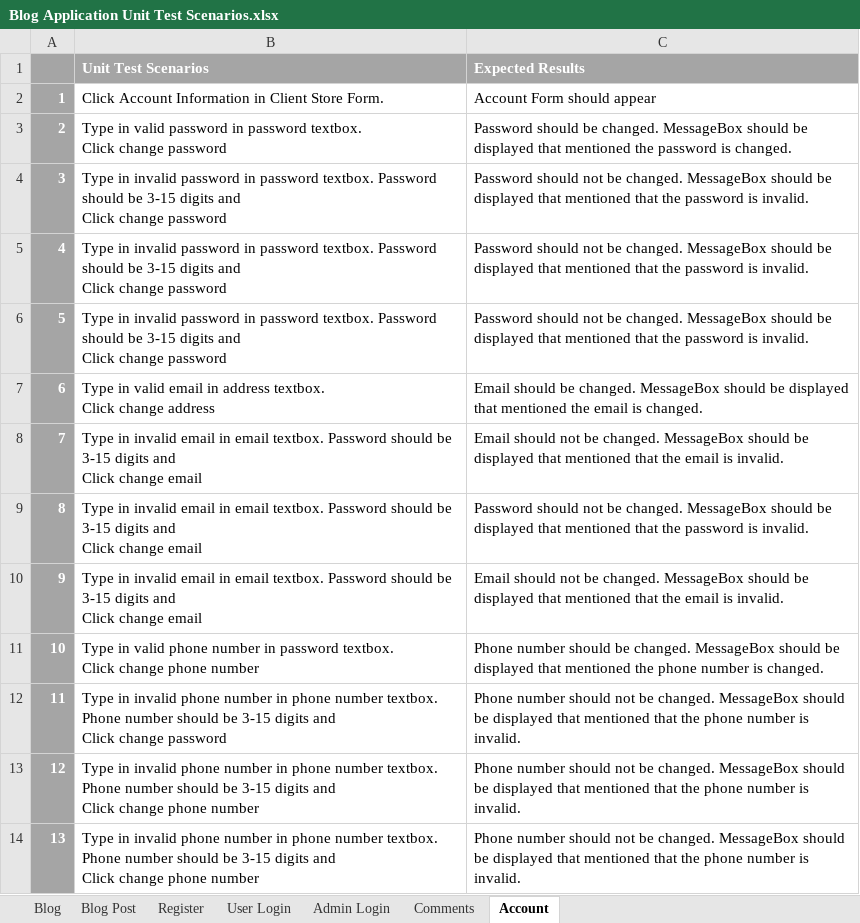
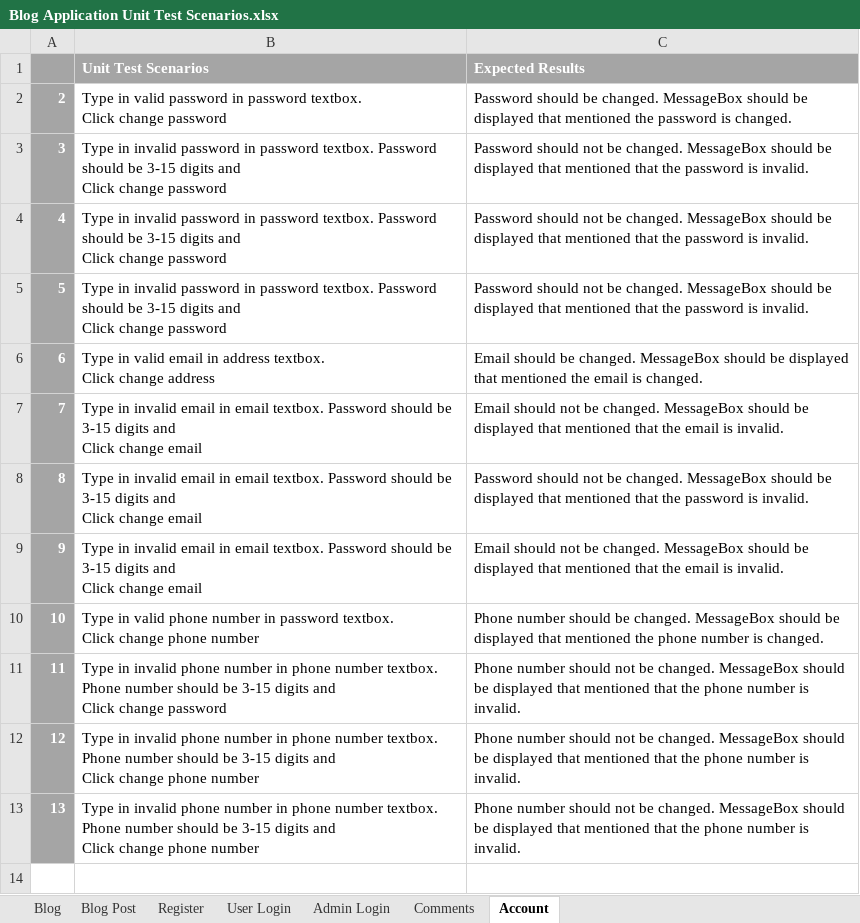
Before and after one commit to ebanks31/BlogApplication, an Excel workbook: Documents/Blog Application Unit Test Scenarios.xlsx, sheet Account, drawn as a sheet; values as stored, in another font and other column widths than the file's, no borders; the diff names each change by its address in the sheet, - before the commit and + after, or states it on an @@ line.

Commit message:
Fixing the unit test documentation

```diff
--- a/Documents/Blog Application Unit Test Scenarios.xlsx (sheet Account)
+++ b/Documents/Blog Application Unit Test Scenarios.xlsx (sheet Account)
-row 2: 1 | Click Account Information in Client Store Form. | Account Form should appear
```
